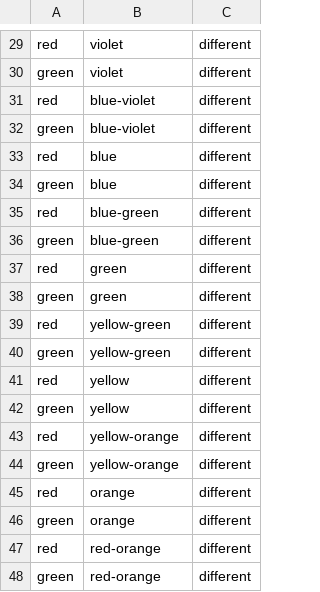
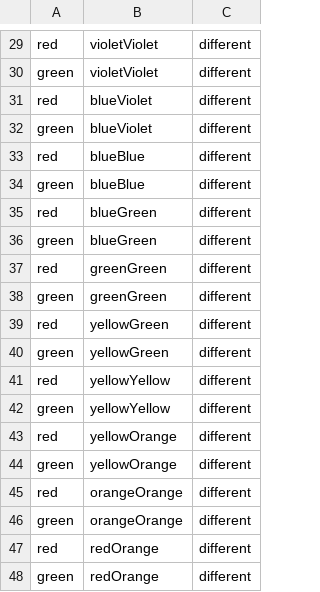
Before and after one commit to DM2350/Test, a CSV file: list_colours.csv, drawn as a sheet; only a part is shown, gaps mark what is left out; the diff covers the shown part only; the diff names each change by its address in the sheet, - before the commit and + after, or states it on an @@ line.

```diff
--- a/list_colours.csv
+++ b/list_colours.csv
-B29:B30: violet
+B29:B30: violetViolet
-B31:B32: blue-violet
+B31:B32: blueViolet
-B33:B34: blue
+B33:B34: blueBlue
-B35:B36: blue-green
+B35:B36: blueGreen
-B37:B38: green
+B37:B38: greenGreen
-B39:B40: yellow-green
+B39:B40: yellowGreen
-B41:B42: yellow
+B41:B42: yellowYellow
-B43:B44: yellow-orange
+B43:B44: yellowOrange
-B45:B46: orange
+B45:B46: orangeOrange
-B47:B48: red-orange
+B47:B48: redOrange
```
Also changed, not shown: 28 edited cells elsewhere in this file, list_strings_4.csv, 3 other files.
